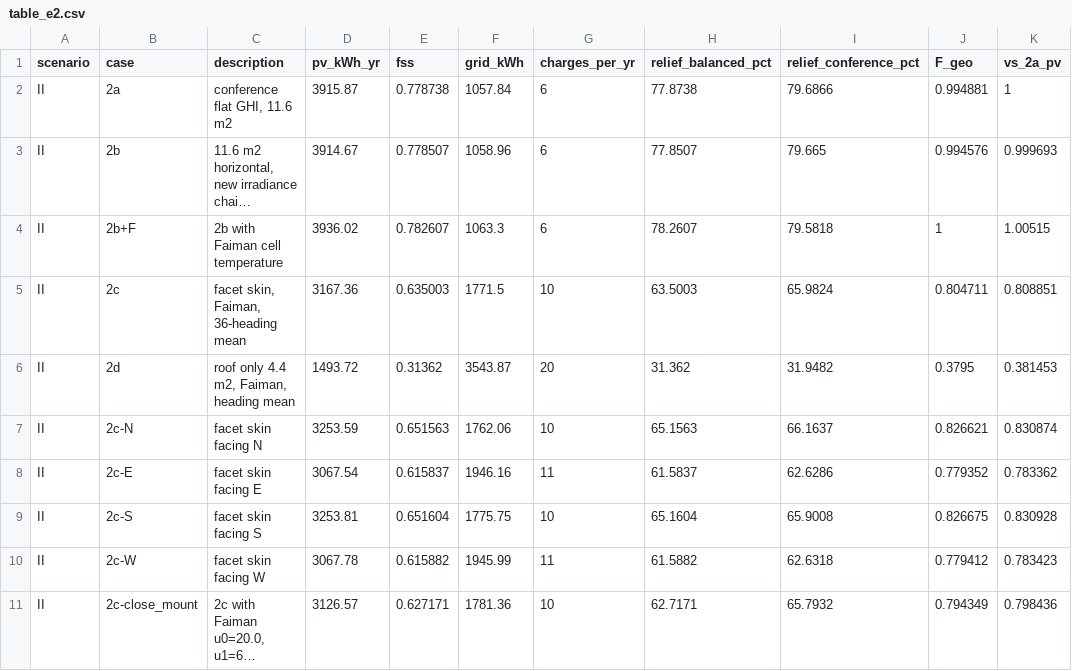
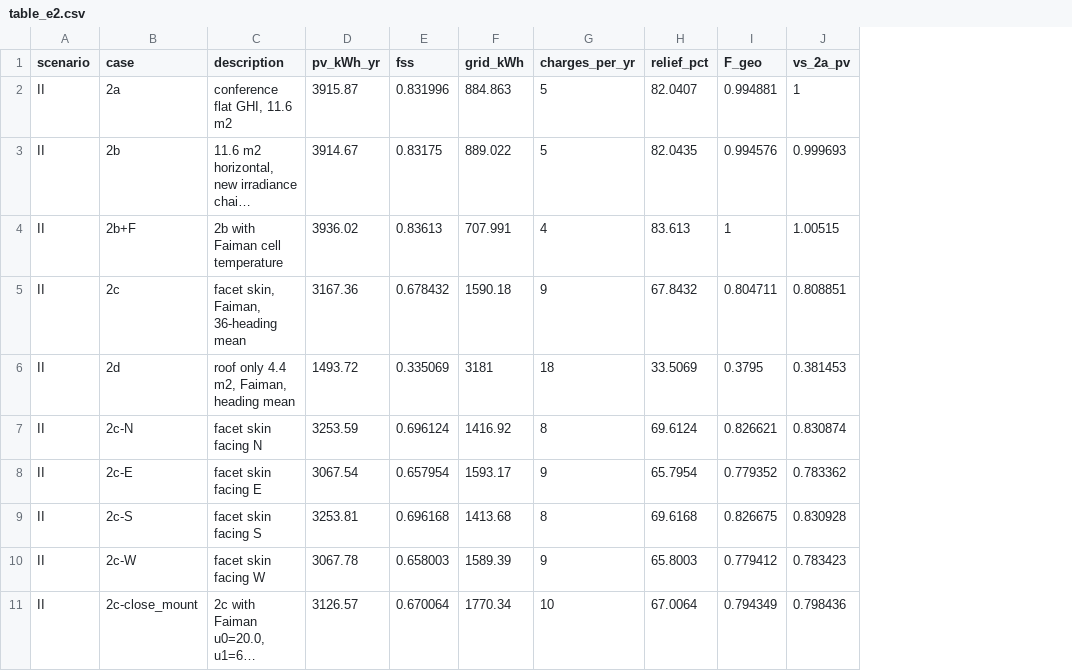
Before and after one commit to jarvisxys/solaris-vipv, a CSV file: results/e2/table_e2.csv, drawn as a sheet; only a part is shown; long unchanged cells end in …; removed rows and columns are numbered as before the commit, all else as after; the diff covers the shown part only; the diff names each change by its address in the sheet, - before the commit and + after, or states it on an @@ line.

```diff
--- a/results/e2/table_e2.csv
+++ b/results/e2/table_e2.csv
-column H (relief_balanced_pct), rows 2-11: 77.8738 | 77.8507 | 78.2607 | 63.5003 | 31.362 | 65.1563 | 61.5837 | 65.1604 | 61.5882 | 62.7171
-column I (relief_conference_pct), rows 2-11: 79.6866 | 79.665 | 79.5818 | 65.9824 | 31.9482 | 66.1637 | 62.6286 | 65.9008 | 62.6318 | 65.7932
+column H (relief_pct), rows 2-11: 82.0407 | 82.0435 | 83.613 | 67.8432 | 33.5069 | 69.6124 | 65.7954 | 69.6168 | 65.8003 | 67.0064
-E2 (fss): 0.778738
+E2 (fss): 0.831996
-F2 (grid_kWh): 1057.84
+F2 (grid_kWh): 884.863
-G2:G3 (charges_per_yr): 6
+G2:G3 (charges_per_yr): 5
-E3 (fss): 0.778507
+E3 (fss): 0.83175
-F3 (grid_kWh): 1058.96
+F3 (grid_kWh): 889.022
-E4 (fss): 0.782607
+E4 (fss): 0.83613
-F4 (grid_kWh): 1063.3
+F4 (grid_kWh): 707.991
-G4 (charges_per_yr): 6
+G4 (charges_per_yr): 4
-E5 (fss): 0.635003
+E5 (fss): 0.678432
-F5 (grid_kWh): 1771.5
+F5 (grid_kWh): 1590.18
-G5 (charges_per_yr): 10
+G5 (charges_per_yr): 9
-E6 (fss): 0.31362
+E6 (fss): 0.335069
-F6 (grid_kWh): 3543.87
+F6 (grid_kWh): 3181
-G6 (charges_per_yr): 20
+G6 (charges_per_yr): 18
-E7 (fss): 0.651563
+E7 (fss): 0.696124
-F7 (grid_kWh): 1762.06
+F7 (grid_kWh): 1416.92
-G7 (charges_per_yr): 10
+G7 (charges_per_yr): 8
-E8 (fss): 0.615837
+E8 (fss): 0.657954
-F8 (grid_kWh): 1946.16
+F8 (grid_kWh): 1593.17
-G8 (charges_per_yr): 11
+G8 (charges_per_yr): 9
-E9 (fss): 0.651604
+E9 (fss): 0.696168
-F9 (grid_kWh): 1775.75
+F9 (grid_kWh): 1413.68
-G9 (charges_per_yr): 10
+G9 (charges_per_yr): 8
-E10 (fss): 0.615882
+E10 (fss): 0.658003
-F10 (grid_kWh): 1945.99
+F10 (grid_kWh): 1589.39
-G10 (charges_per_yr): 11
+G10 (charges_per_yr): 9
-E11 (fss): 0.627171
+E11 (fss): 0.670064
-F11 (grid_kWh): 1781.36
+F11 (grid_kWh): 1770.34
```
Also changed, not shown: 36 edited cells elsewhere in this file, results/e5/table_e5.csv, 2 other files.
